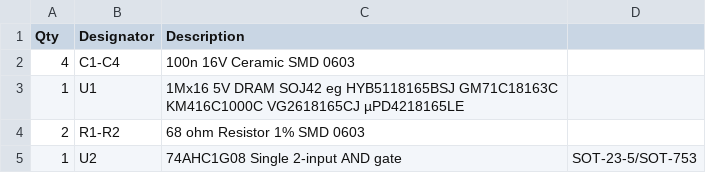
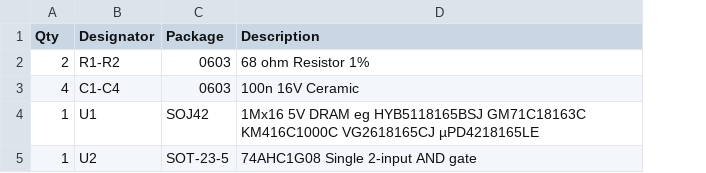
Before and after one commit to jaycee1980/500p-2MB, a CSV file: parts.csv, drawn as a sheet; removed rows and columns are numbered as before the commit, all else as after; the diff names each change by its address in the sheet, - before the commit and + after, or states it on an @@ line.

Commit message:
added designator column in parts

```diff
--- a/parts.csv
+++ b/parts.csv
+column C (Package), rows 3-5: 0603 | SOJ42 | SOT-23-5
-column D, row 5: SOT-23-5/SOT-753
+row 2: 2 | R1-R2 | 0603 | 68 ohm Resistor 1%
-D3 (Description): 100n 16V Ceramic SMD 0603
+D3 (Description): 100n 16V Ceramic
-D4 (Description): …5V DRAM SOJ42 eg HYB5118165BSJ…
+D4 (Description): …5V DRAM eg HYB5118165BSJ…
-row 4: 2 | R1-R2 | 68 ohm Resistor 1% SMD 0603
```
